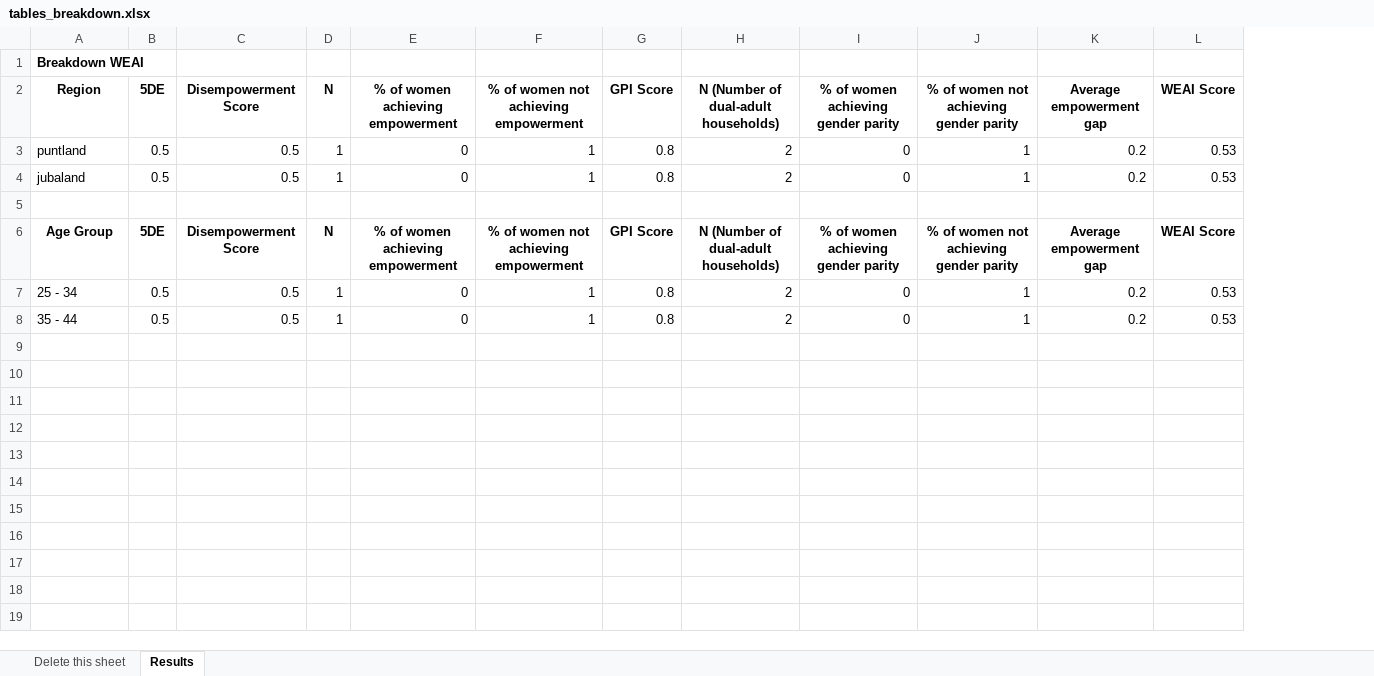
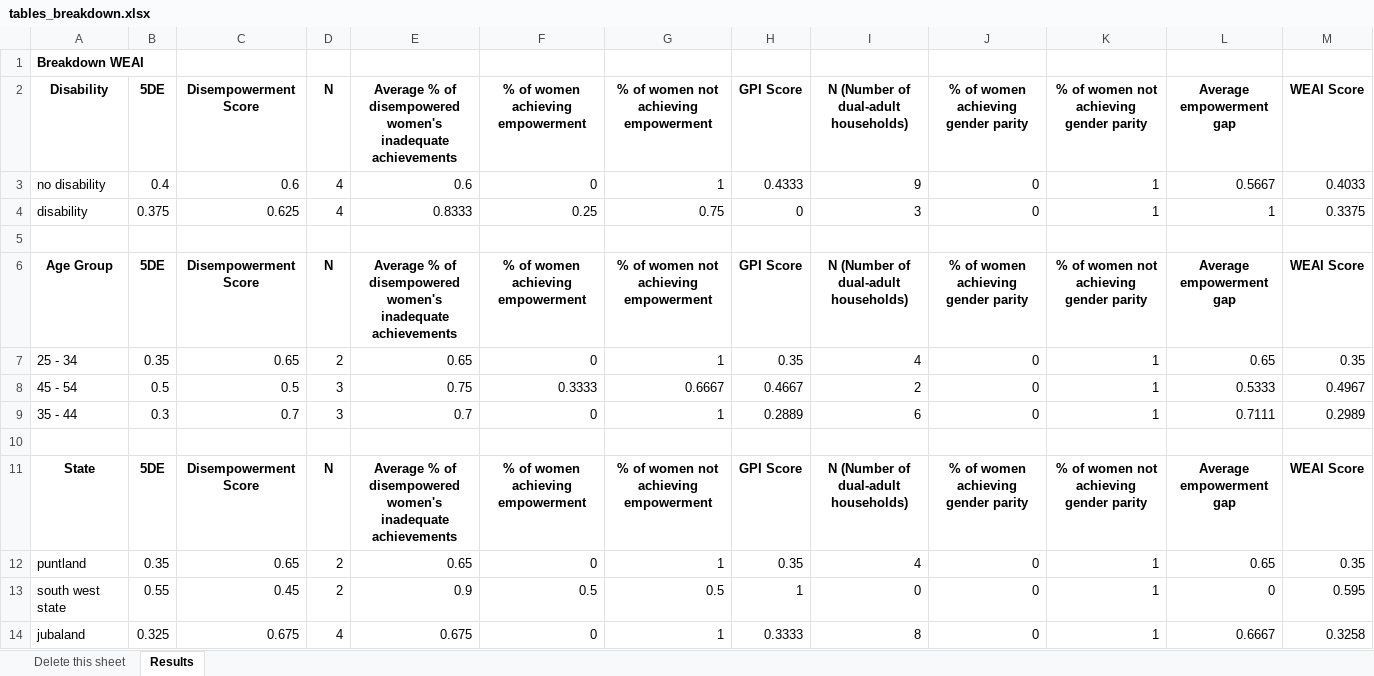
Before and after one commit to Jungyeon-Bodhi/frankincense, an Excel workbook: data/tables_breakdown.xlsx, sheet Results, drawn as a sheet; values as stored, in another font and other column widths than the file's, no borders; removed rows and columns are numbered as before the commit, all else as after; the diff names each change by its address in the sheet, - before the commit and + after, or states it on an @@ line.

```diff
--- a/data/tables_breakdown.xlsx (sheet Results)
+++ b/data/tables_breakdown.xlsx (sheet Results)
+column E, row 2: Average % of disempowered women's inadequate achievements; rows 6-7: Average % of disempowered women's inadequate achievements | 0.65; row 9: 0.7
-A2: Region
+A2: Disability
-row 3: puntland | 0.5 | 0.5 | 1 | 0 | 1 | 0.8 | 2 | 0 | 1 | 0.2 | 0.53
-row 4: jubaland | 0.5 | 0.5 | 1 | 0 | 1 | 0.8 | 2 | 0 | 1 | 0.2 | 0.53
+row 3: no disability | 0.4 | 0.6 | 4 | 0.6 | 0 | 1 | 0.4333 | 9 | 0 | 1 | 0.5667 | 0.4033
+row 4: disability | 0.375 | 0.625 | 4 | 0.8333 | 0.25 | 0.75 | 0 | 3 | 0 | 1 | 1 | 0.3375
-B7 (5DE): 0.5
+B7 (5DE): 0.35
-C7 (Disempowerment Score): 0.5
+C7 (Disempowerment Score): 0.65
-D7 (N): 1
+D7 (N): 2
-H7 (GPI Score): 0.8
+H7 (GPI Score): 0.35
-I7: 2
+I7: 4
-L7 (Average empowerment gap): 0.2
+L7 (Average empowerment gap): 0.65
-M7 (WEAI Score): 0.53
+M7 (WEAI Score): 0.35
+row 8: 45 - 54 | 0.5 | 0.5 | 3 | 0.75 | 0.3333 | 0.6667 | 0.4667 | 2 | 0 | 1 | 0.5333 | 0.4967
-B9 (5DE): 0.5
+B9 (5DE): 0.3
-C9 (Disempowerment Score): 0.5
+C9 (Disempowerment Score): 0.7
-D9 (N): 1
+D9 (N): 3
-H9 (GPI Score): 0.8
+H9 (GPI Score): 0.2889
-I9: 2
+I9: 6
-L9 (Average empowerment gap): 0.2
+L9 (Average empowerment gap): 0.7111
-M9 (WEAI Score): 0.53
+M9 (WEAI Score): 0.2989
+row 10: (empty)
+row 11: State | 5DE | Disempowerment Score | N | Average % of disempowered women's inadequate achievements | % of women achieving empowerment | % of women not achieving empowerment | GPI Score | N (Number of dual-adult households) | % of women achieving gender parity | % of women not achieving gender parity | Average empowerment gap | WEAI Score
+row 12: puntland | 0.35 | 0.65 | 2 | 0.65 | 0 | 1 | 0.35 | 4 | 0 | 1 | 0.65 | 0.35
+row 13: south west state | 0.55 | 0.45 | 2 | 0.9 | 0.5 | 0.5 | 1 | 0 | 0 | 1 | 0 | 0.595
+row 14: jubaland | 0.325 | 0.675 | 4 | 0.675 | 0 | 1 | 0.3333 | 8 | 0 | 1 | 0.6667 | 0.3258
```
Also changed, not shown: data/24-WFP-SO-1 Open-End.xlsx, data/dummy.xlsx, 19 other files.
